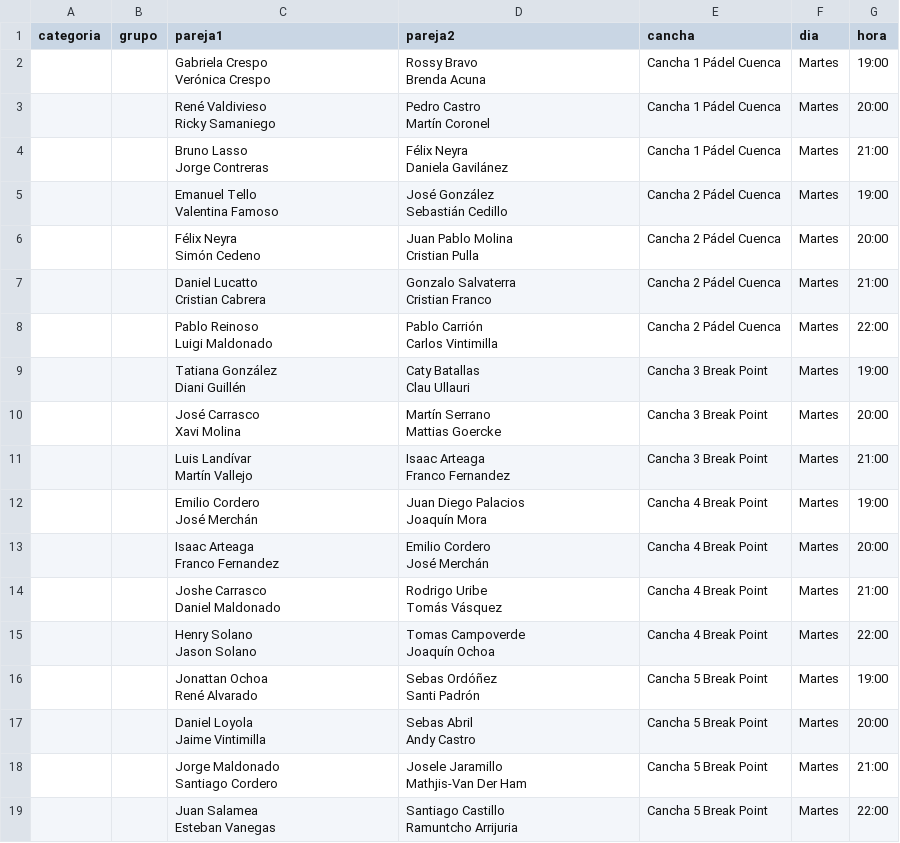
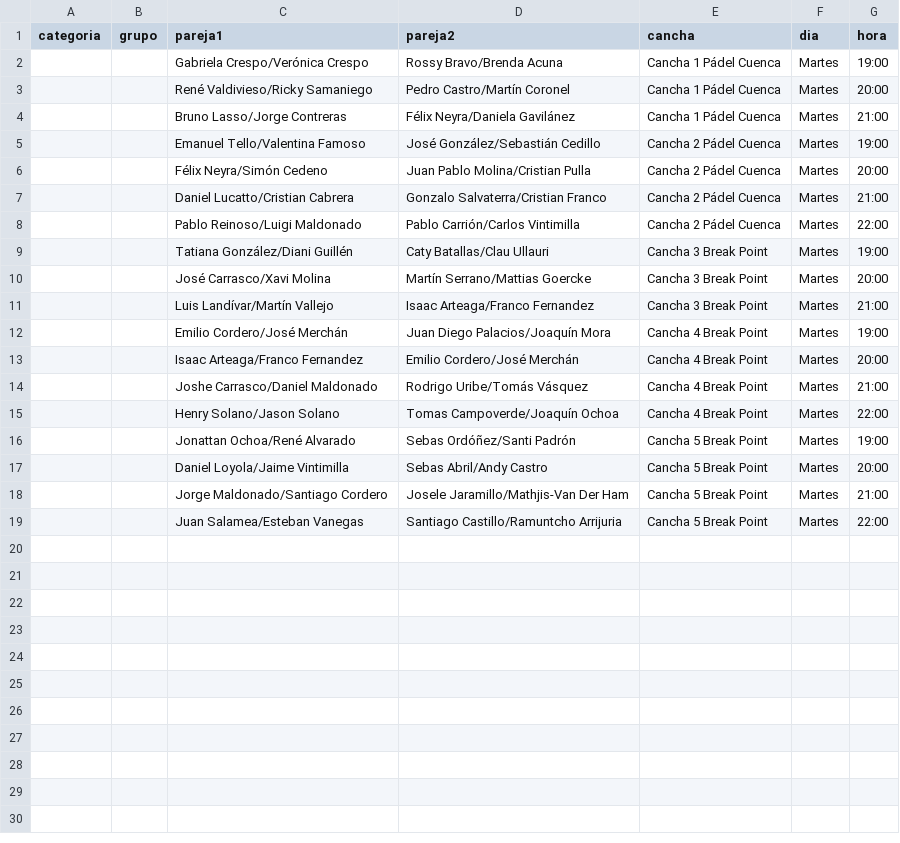
Before and after one commit to luisbr04/torneo-padel, a CSV file: torneo_padel.csv, drawn as a sheet.

Commit message:
Add files via upload

```diff
--- a/torneo_padel.csv
+++ b/torneo_padel.csv
@@ -1,55 +1,19 @@
 categoria,grupo,pareja1,pareja2,cancha,dia,hora
-,,"Gabriela Crespo
-Verónica Crespo","Rossy Bravo
-Brenda Acuna",Cancha 1 Pádel Cuenca,Martes,19:00
-,,"René Valdivieso
-Ricky Samaniego","Pedro Castro
-Martín Coronel",Cancha 1 Pádel Cuenca,Martes,20:00
-,,"Bruno Lasso
-Jorge Contreras","Félix Neyra
-Daniela Gavilánez",Cancha 1 Pádel Cuenca,Martes,21:00
-,,"Emanuel Tello
-Valentina Famoso","José González
-Sebastián Cedillo",Cancha 2 Pádel Cuenca,Martes,19:00
-,,"Félix Neyra
-Simón Cedeno","Juan Pablo Molina
-Cristian Pulla",Cancha 2 Pádel Cuenca,Martes,20:00
-,,"Daniel Lucatto
-Cristian Cabrera","Gonzalo Salvaterra
-Cristian Franco",Cancha 2 Pádel Cuenca,Martes,21:00
-,,"Pablo Reinoso
-Luigi Maldonado","Pablo Carrión
-Carlos Vintimilla",Cancha 2 Pádel Cuenca,Martes,22:00
-,,"Tatiana González
-Diani Guillén","Caty Batallas
-Clau Ullauri",Cancha 3 Break Point,Martes,19:00
-,,"José Carrasco
-Xavi Molina","Martín Serrano
-Mattias Goercke",Cancha 3 Break Point,Martes,20:00
-,,"Luis Landívar
-Martín Vallejo","Isaac Arteaga
-Franco Fernandez",Cancha 3 Break Point,Martes,21:00
-,,"Emilio Cordero
-José Merchán","Juan Diego Palacios
-Joaquín Mora",Cancha 4 Break Point,Martes,19:00
-,,"Isaac Arteaga
-Franco Fernandez","Emilio Cordero
-José Merchán",Cancha 4 Break Point,Martes,20:00
-,,"Joshe Carrasco
-Daniel Maldonado","Rodrigo Uribe
-Tomás Vásquez",Cancha 4 Break Point,Martes,21:00
-,,"Henry Solano
-Jason Solano","Tomas Campoverde
-Joaquín Ochoa",Cancha 4 Break Point,Martes,22:00
-,,"Jonattan Ochoa
-René Alvarado","Sebas Ordóñez
-Santi Padrón",Cancha 5 Break Point,Martes,19:00
-,,"Daniel Loyola
-Jaime Vintimilla","Sebas Abril
-Andy Castro",Cancha 5 Break Point,Martes,20:00
-,,"Jorge Maldonado
-Santiago Cordero","Josele Jaramillo
-Mathjis-Van Der Ham",Cancha 5 Break Point,Martes,21:00
-,,"Juan Salamea
-Esteban Vanegas","Santiago Castillo
-Ramuntcho Arrijuria",Cancha 5 Break Point,Martes,22:00
+,,Gabriela Crespo/Verónica Crespo,Rossy Bravo/Brenda Acuna,Cancha 1 Pádel Cuenca,Martes,19:00
+,,René Valdivieso/Ricky Samaniego,Pedro Castro/Martín Coronel,Cancha 1 Pádel Cuenca,Martes,20:00
+,,Bruno Lasso/Jorge Contreras,Félix Neyra/Daniela Gavilánez,Cancha 1 Pádel Cuenca,Martes,21:00
+,,Emanuel Tello/Valentina Famoso,José González/Sebastián Cedillo,Cancha 2 Pádel Cuenca,Martes,19:00
+,,Félix Neyra/Simón Cedeno,Juan Pablo Molina/Cristian Pulla,Cancha 2 Pádel Cuenca,Martes,20:00
+,,Daniel Lucatto/Cristian Cabrera,Gonzalo Salvaterra/Cristian Franco,Cancha 2 Pádel Cuenca,Martes,21:00
+,,Pablo Reinoso/Luigi Maldonado,Pablo Carrión/Carlos Vintimilla,Cancha 2 Pádel Cuenca,Martes,22:00
+,,Tatiana González/Diani Guillén,Caty Batallas/Clau Ullauri,Cancha 3 Break Point,Martes,19:00
+,,José Carrasco/Xavi Molina,Martín Serrano/Mattias Goercke,Cancha 3 Break Point,Martes,20:00
+,,Luis Landívar/Martín Vallejo,Isaac Arteaga/Franco Fernandez,Cancha 3 Break Point,Martes,21:00
+,,Emilio Cordero/José Merchán,Juan Diego Palacios/Joaquín Mora,Cancha 4 Break Point,Martes,19:00
+,,Isaac Arteaga/Franco Fernandez,Emilio Cordero/José Merchán,Cancha 4 Break Point,Martes,20:00
+,,Joshe Carrasco/Daniel Maldonado,Rodrigo Uribe/Tomás Vásquez,Cancha 4 Break Point,Martes,21:00
+,,Henry Solano/Jason Solano,Tomas Campoverde/Joaquín Ochoa,Cancha 4 Break Point,Martes,22:00
+,,Jonattan Ochoa/René Alvarado,Sebas Ordóñez/Santi Padrón,Cancha 5 Break Point,Martes,19:00
+,,Daniel Loyola/Jaime Vintimilla,Sebas Abril/Andy Castro,Cancha 5 Break Point,Martes,20:00
+,,Jorge Maldonado/Santiago Cordero,Josele Jaramillo/Mathjis-Van Der Ham,Cancha 5 Break Point,Martes,21:00
+,,Juan Salamea/Esteban Vanegas,Santiago Castillo/Ramuntcho Arrijuria,Cancha 5 Break Point,Martes,22:00
```
